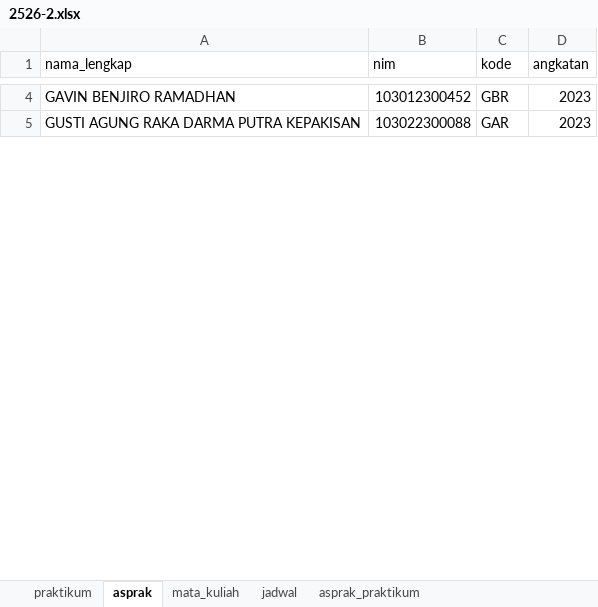
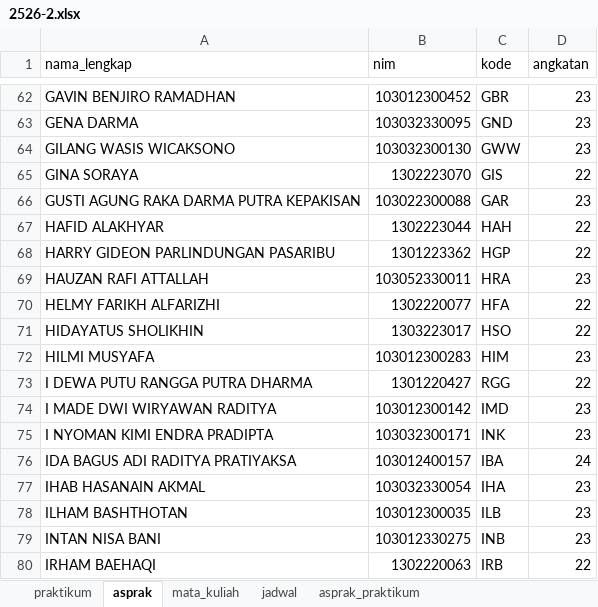
Before and after one commit to Informatics-Lab-Tel-U/manajemenasprak, an Excel workbook: docs/datasets/excel/2526-2.xlsx, sheet asprak, drawn as a sheet; only a part is shown, gaps mark what is left out; values as stored, in another font and other column widths than the file's, no borders; table styles not drawn; addresses are those after the commit; the diff covers the shown part only; the diff names each change by its address in the sheet, - before the commit and + after, or states it on an @@ line.

```diff
--- a/docs/datasets/excel/2526-2.xlsx (sheet asprak)
+++ b/docs/datasets/excel/2526-2.xlsx (sheet asprak)
-D62 (angkatan): 2023
+D62 (angkatan): 23
+row 63: GENA DARMA | 103032330095 | GND | 23
+row 64: GILANG WASIS WICAKSONO | 103032300130 | GWW | 23
+row 65: GINA SORAYA | 1302223070 | GIS | 22
-D66 (angkatan): 2023
+D66 (angkatan): 23
+row 67: HAFID ALAKHYAR | 1302223044 | HAH | 22
+row 68: HARRY GIDEON PARLINDUNGAN PASARIBU | 1301223362 | HGP | 22
+row 69: HAUZAN RAFI ATTALLAH | 103052330011 | HRA | 23
+row 70: HELMY FARIKH ALFARIZHI | 1302220077 | HFA | 22
+row 71: HIDAYATUS SHOLIKHIN | 1303223017 | HSO | 22
+row 72: HILMI MUSYAFA | 103012300283 | HIM | 23
+row 73: I DEWA PUTU RANGGA PUTRA DHARMA | 1301220427 | RGG | 22
+row 74: I MADE DWI WIRYAWAN RADITYA | 103012300142 | IMD | 23
+row 75: I NYOMAN KIMI ENDRA PRADIPTA | 103032300171 | INK | 23
+row 76: IDA BAGUS ADI RADITYA PRATIYAKSA | 103012400157 | IBA | 24
+row 77: IHAB HASANAIN AKMAL | 103032330054 | IHA | 23
+row 78: ILHAM BASHTHOTAN | 103012300035 | ILB | 23
+row 79: INTAN NISA BANI | 103012330275 | INB | 23
+row 80: IRHAM BAEHAQI | 1302220063 | IRB | 22
```
Also changed, not shown: 169 added rows and 16 edited cells elsewhere in this sheet, sheet jadwal, sheet asprak_praktikum, sheet praktikum, sheet mata_kuliah, docs/datasets/excel/2425-1.xlsx, docs/datasets/excel/2425-2.xlsx, 9 other files.
